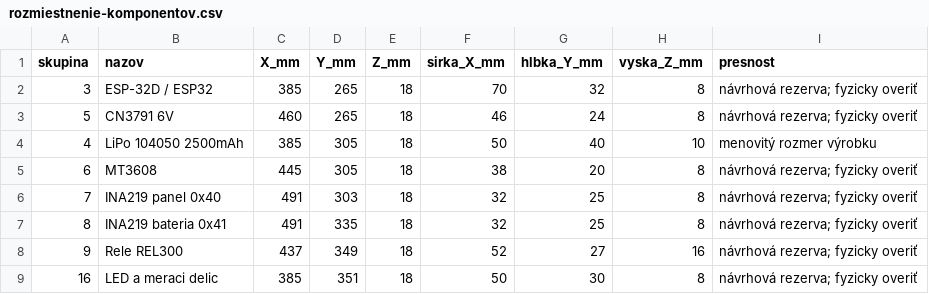
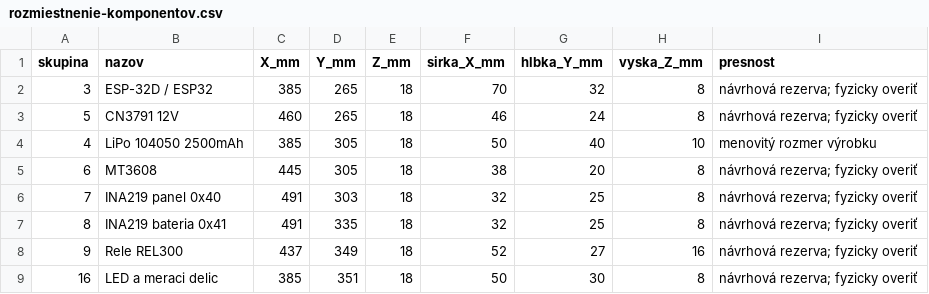
Before and after one commit to matejzm2019/SOC, a CSV file: model-domu/rozmiestnenie-komponentov.csv, drawn as a sheet.

```diff
--- a/model-domu/rozmiestnenie-komponentov.csv
+++ b/model-domu/rozmiestnenie-komponentov.csv
@@ -2,3 +2,3 @@
 3,ESP-32D / ESP32,385,265,18,70,32,8,návrhová rezerva; fyzicky overiť
-5,CN3791 6V,460,265,18,46,24,8,návrhová rezerva; fyzicky overiť
+5,CN3791 12V,460,265,18,46,24,8,návrhová rezerva; fyzicky overiť
 4,LiPo 104050 2500mAh,385,305,18,50,40,10,menovitý rozmer výrobku
```
Also changed, not shown: model-domu/rezaci-plan.csv, 21 other files.
